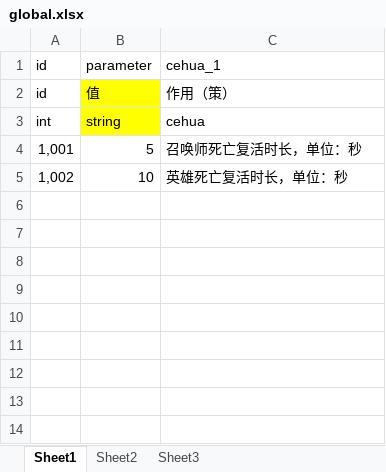
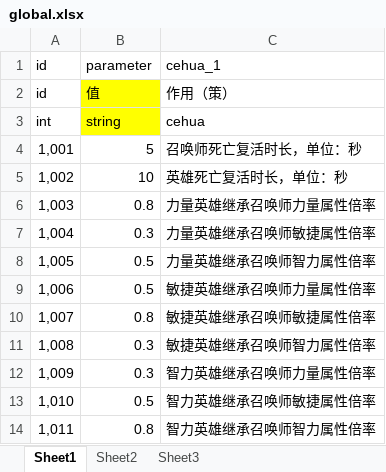
Before and after one commit to saylon147/y3_maps, an Excel workbook: war3/maps/EntryMap/script/y3-helper/plugin/tools/config/global.xlsx, sheet Sheet1, drawn as a sheet; values as stored, in another font and other column widths than the file's, no borders; the diff names each change by its address in the sheet, - before the commit and + after, or states it on an @@ line.

```diff
--- a/war3/maps/EntryMap/script/y3-helper/plugin/tools/config/global.xlsx (sheet Sheet1)
+++ b/war3/maps/EntryMap/script/y3-helper/plugin/tools/config/global.xlsx (sheet Sheet1)
+row 6: 1,003 | 0.8 | 力量英雄继承召唤师力量属性倍率
+row 7: 1,004 | 0.3 | 力量英雄继承召唤师敏捷属性倍率
+row 8: 1,005 | 0.5 | 力量英雄继承召唤师智力属性倍率
+row 9: 1,006 | 0.5 | 敏捷英雄继承召唤师力量属性倍率
+row 10: 1,007 | 0.8 | 敏捷英雄继承召唤师敏捷属性倍率
+row 11: 1,008 | 0.3 | 敏捷英雄继承召唤师智力属性倍率
+row 12: 1,009 | 0.3 | 智力英雄继承召唤师力量属性倍率
+row 13: 1,010 | 0.5 | 智力英雄继承召唤师敏捷属性倍率
+row 14: 1,011 | 0.8 | 智力英雄继承召唤师智力属性倍率
```
Also changed, not shown: war3/maps/EntryMap/script/y3-helper/plugin/tools/config/brushMonster.xlsx.
